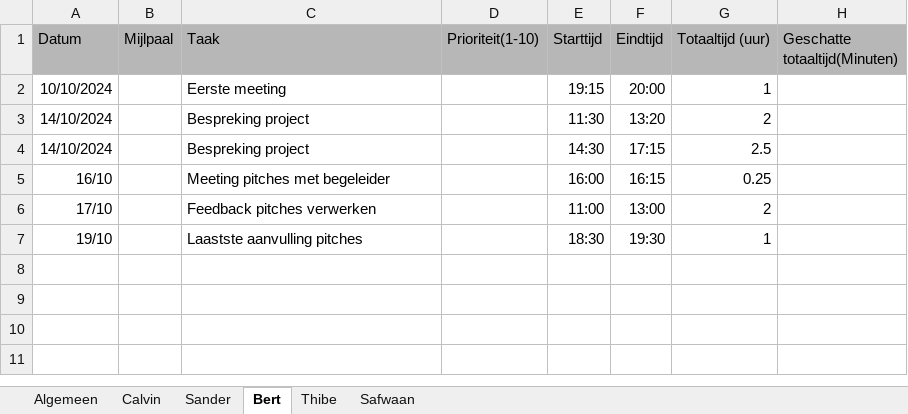
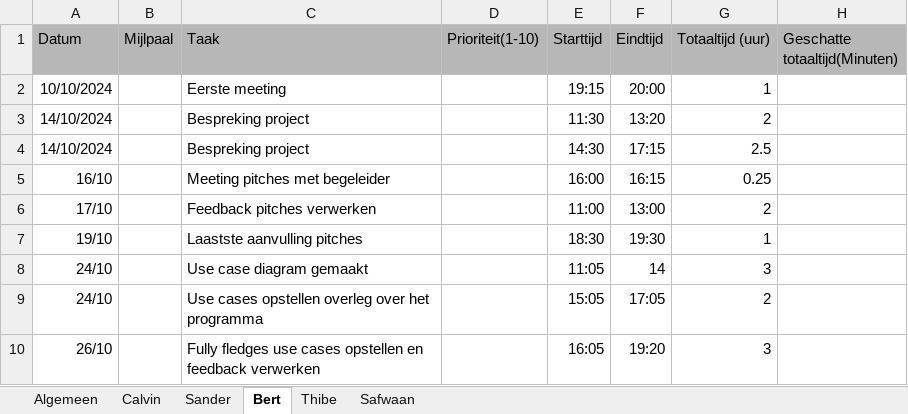
Before and after one commit to BertH-2261586/Herkansing-Software-engineering-Bert-Housen, an Excel workbook: Pitches/Backlog.xlsx, sheet Bert, drawn as a sheet; values as stored, in another font and other column widths than the file's, no borders; charts and pictures not drawn; the diff names each change by its address in the sheet, - before the commit and + after, or states it on an @@ line.

Commit message:
Verwerking feedback

```diff
--- a/Pitches/Backlog.xlsx (sheet Bert)
+++ b/Pitches/Backlog.xlsx (sheet Bert)
+row 8: 24/10 |  | Use case diagram gemaakt |  | 11:05 | 14 | 3
+row 9: 24/10 |  | Use cases opstellen overleg over het programma |  | 15:05 | 17:05 | 2
+row 10: 26/10 |  | Fully fledges use cases opstellen en feedback verwerken |  | 16:05 | 19:20 | 3
```
Also changed, not shown: sheet Thibe, sheet Sander, sheet Calvin, sheet Algemeen, 8 other files.
